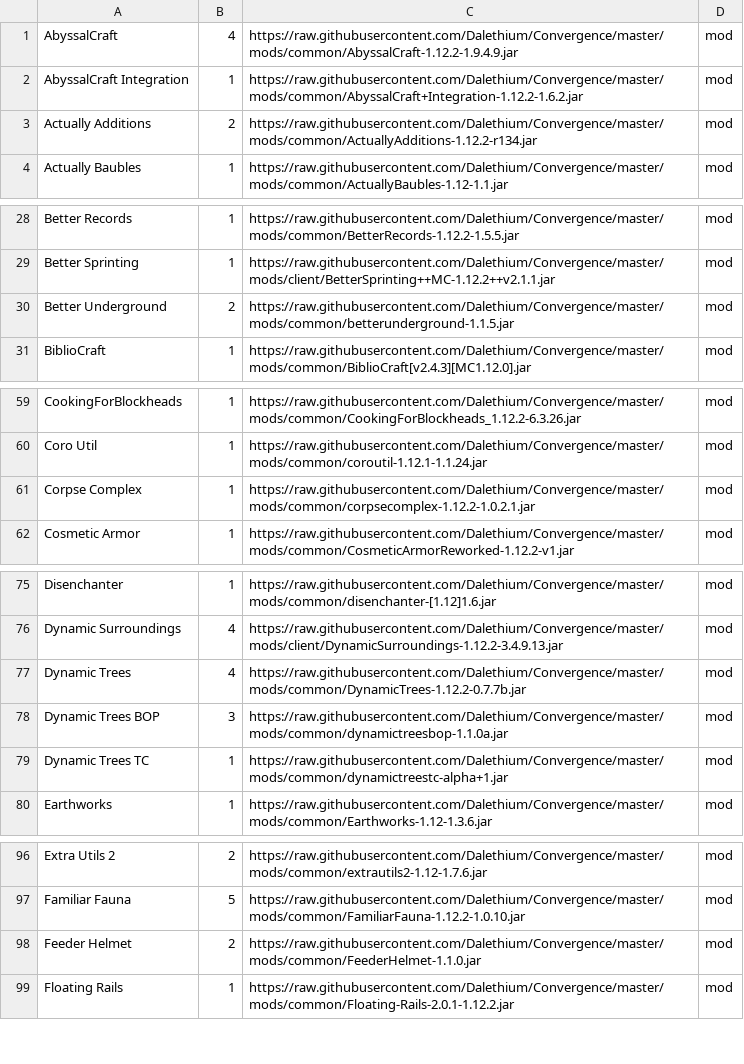
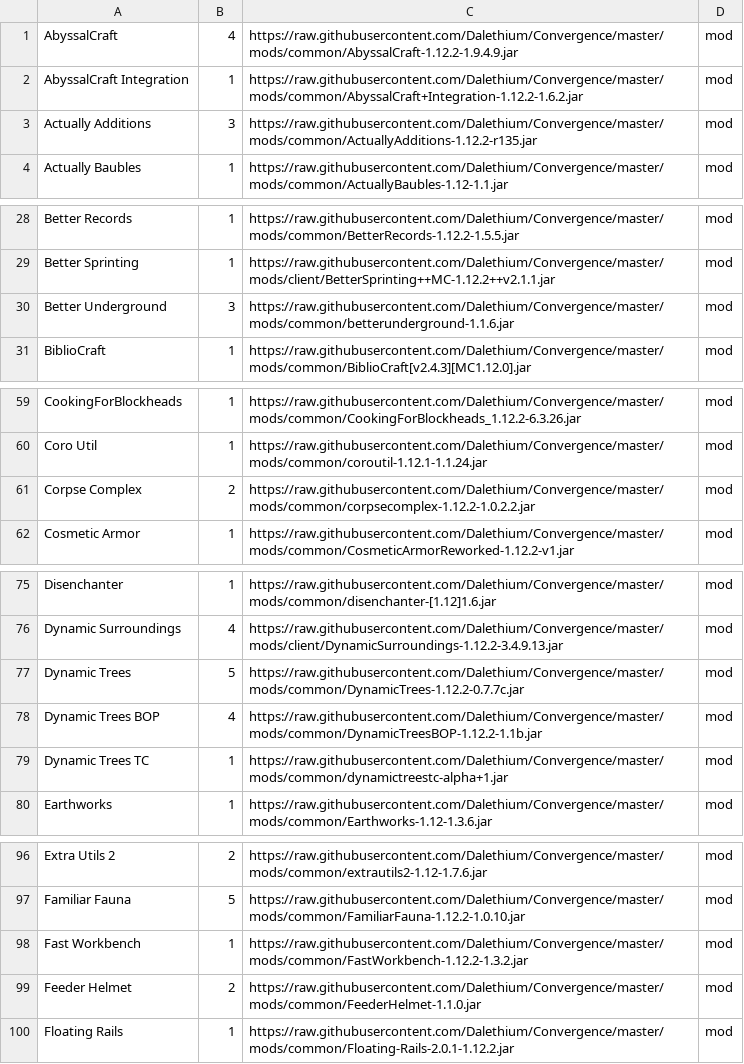
Before and after one commit to Dalethium/Convergence, a CSV file: convergence.csv, drawn as a sheet; only a part is shown, gaps mark what is left out; the diff covers the shown part only.

```diff
--- a/convergence.csv
+++ b/convergence.csv
@@ -2,3 +2,3 @@ AbyssalCraft,4,https://raw.githubusercontent.com/Dalethium/Convergence/master/mo
 AbyssalCraft Integration,1,https://raw.githubusercontent.com/Dalethium/Convergence/master/mods/common/AbyssalCraft+Integration-1.12.2-1.6.2.jar,mod
-Actually Additions,2,https://raw.githubusercontent.com/Dalethium/Convergence/master/mods/common/ActuallyAdditions-1.12.2-r134.jar,mod
+Actually Additions,3,https://raw.githubusercontent.com/Dalethium/Convergence/master/mods/common/ActuallyAdditions-1.12.2-r135.jar,mod
 Actually Baubles,1,https://raw.githubusercontent.com/Dalethium/Convergence/master/mods/common/ActuallyBaubles-1.12-1.1.jar,mod
@@ -29,3 +29,3 @@ Better Records,1,https://raw.githubusercontent.com/Dalethium/Convergence/master/
 Better Sprinting,1,https://raw.githubusercontent.com/Dalethium/Convergence/master/mods/client/BetterSprinting++MC-1.12.2++v2.1.1.jar,mod
-Better Underground,2,https://raw.githubusercontent.com/Dalethium/Convergence/master/mods/common/betterunderground-1.1.5.jar,mod
+Better Underground,3,https://raw.githubusercontent.com/Dalethium/Convergence/master/mods/common/betterunderground-1.1.6.jar,mod
 BiblioCraft,1,https://raw.githubusercontent.com/Dalethium/Convergence/master/mods/common/BiblioCraft[v2.4.3][MC1.12.0].jar,mod
@@ -60,3 +60,3 @@ CookingForBlockheads,1,https://raw.githubusercontent.com/Dalethium/Convergence/m
 Coro Util,1,https://raw.githubusercontent.com/Dalethium/Convergence/master/mods/common/coroutil-1.12.1-1.1.24.jar,mod
-Corpse Complex,1,https://raw.githubusercontent.com/Dalethium/Convergence/master/mods/common/corpsecomplex-1.12.2-1.0.2.1.jar,mod
+Corpse Complex,2,https://raw.githubusercontent.com/Dalethium/Convergence/master/mods/common/corpsecomplex-1.12.2-1.0.2.2.jar,mod
 Cosmetic Armor,1,https://raw.githubusercontent.com/Dalethium/Convergence/master/mods/common/CosmeticArmorReworked-1.12.2-v1.jar,mod
@@ -76,4 +76,4 @@ Disenchanter,1,https://raw.githubusercontent.com/Dalethium/Convergence/master/mo
 Dynamic Surroundings,4,https://raw.githubusercontent.com/Dalethium/Convergence/master/mods/client/DynamicSurroundings-1.12.2-3.4.9.13.jar,mod
-Dynamic Trees,4,https://raw.githubusercontent.com/Dalethium/Convergence/master/mods/common/DynamicTrees-1.12.2-0.7.7b.jar,mod
-Dynamic Trees BOP,3,https://raw.githubusercontent.com/Dalethium/Convergence/master/mods/common/dynamictreesbop-1.1.0a.jar,mod
+Dynamic Trees,5,https://raw.githubusercontent.com/Dalethium/Convergence/master/mods/common/DynamicTrees-1.12.2-0.7.7c.jar,mod
+Dynamic Trees BOP,4,https://raw.githubusercontent.com/Dalethium/Convergence/master/mods/common/DynamicTreesBOP-1.12.2-1.1b.jar,mod
 Dynamic Trees TC,1,https://raw.githubusercontent.com/Dalethium/Convergence/master/mods/common/dynamictreestc-alpha+1.jar,mod
@@ -97,2 +97,3 @@ Extra Utils 2,2,https://raw.githubusercontent.com/Dalethium/Convergence/master/m
 Familiar Fauna,5,https://raw.githubusercontent.com/Dalethium/Convergence/master/mods/common/FamiliarFauna-1.12.2-1.0.10.jar,mod
+Fast Workbench,1,https://raw.githubusercontent.com/Dalethium/Convergence/master/mods/common/FastWorkbench-1.12.2-1.3.2.jar,mod
 Feeder Helmet,2,https://raw.githubusercontent.com/Dalethium/Convergence/master/mods/common/FeederHelmet-1.1.0.jar,mod
```
Also changed, not shown: 6 edited cells elsewhere in this file, 17 other files.
